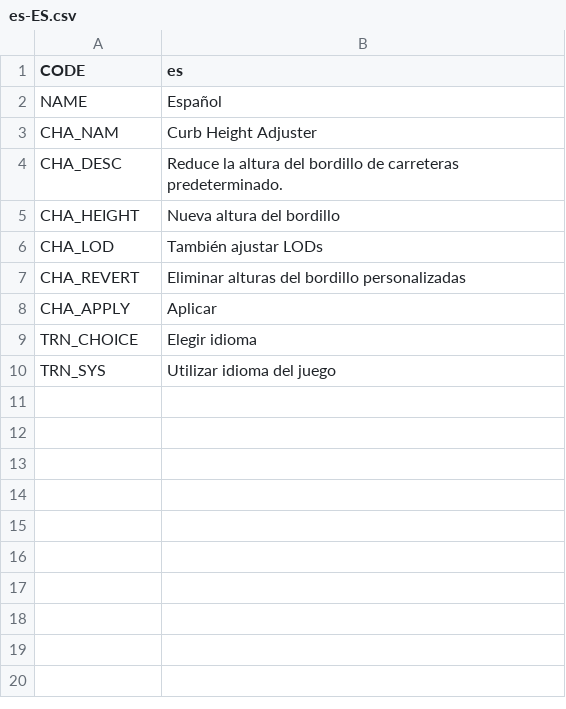
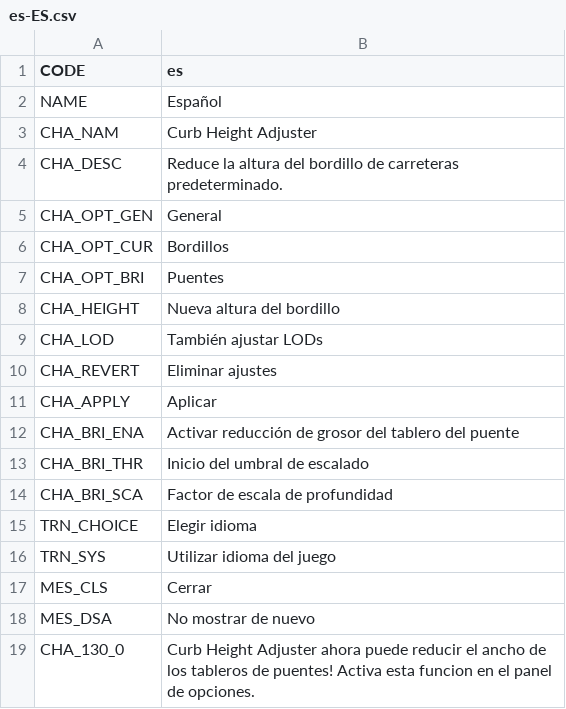
Before and after one commit to algernon-A/CurbHeightAdjuster, a CSV file: Translations/es-ES.csv, drawn as a sheet.

```diff
--- a/Translations/es-ES.csv
+++ b/Translations/es-ES.csv
@@ -4,7 +4,16 @@
 "CHA_DESC","Reduce la altura del bordillo de carreteras predeterminado."
+"CHA_OPT_GEN","General"
+"CHA_OPT_CUR","Bordillos"
+"CHA_OPT_BRI","Puentes"
 "CHA_HEIGHT","Nueva altura del bordillo"
 "CHA_LOD","También ajustar LODs"
-"CHA_REVERT","Eliminar alturas del bordillo personalizadas"
+"CHA_REVERT","Eliminar ajustes"
 "CHA_APPLY","Aplicar"
+"CHA_BRI_ENA","Activar reducción de grosor del tablero del puente"
+"CHA_BRI_THR","Inicio del umbral de escalado"
+"CHA_BRI_SCA","Factor de escala de profundidad"
 "TRN_CHOICE","Elegir idioma"
 "TRN_SYS","Utilizar idioma del juego"
+"MES_CLS","Cerrar"
+"MES_DSA","No mostrar de nuevo"
+"CHA_130_0","Curb Height Adjuster ahora puede reducir el ancho de los tableros de puentes! Activa esta funcion en el panel de opciones."
```
Also changed, not shown: Translations/de-DE.csv, Translations/fr-FR.csv, 5 other files.
